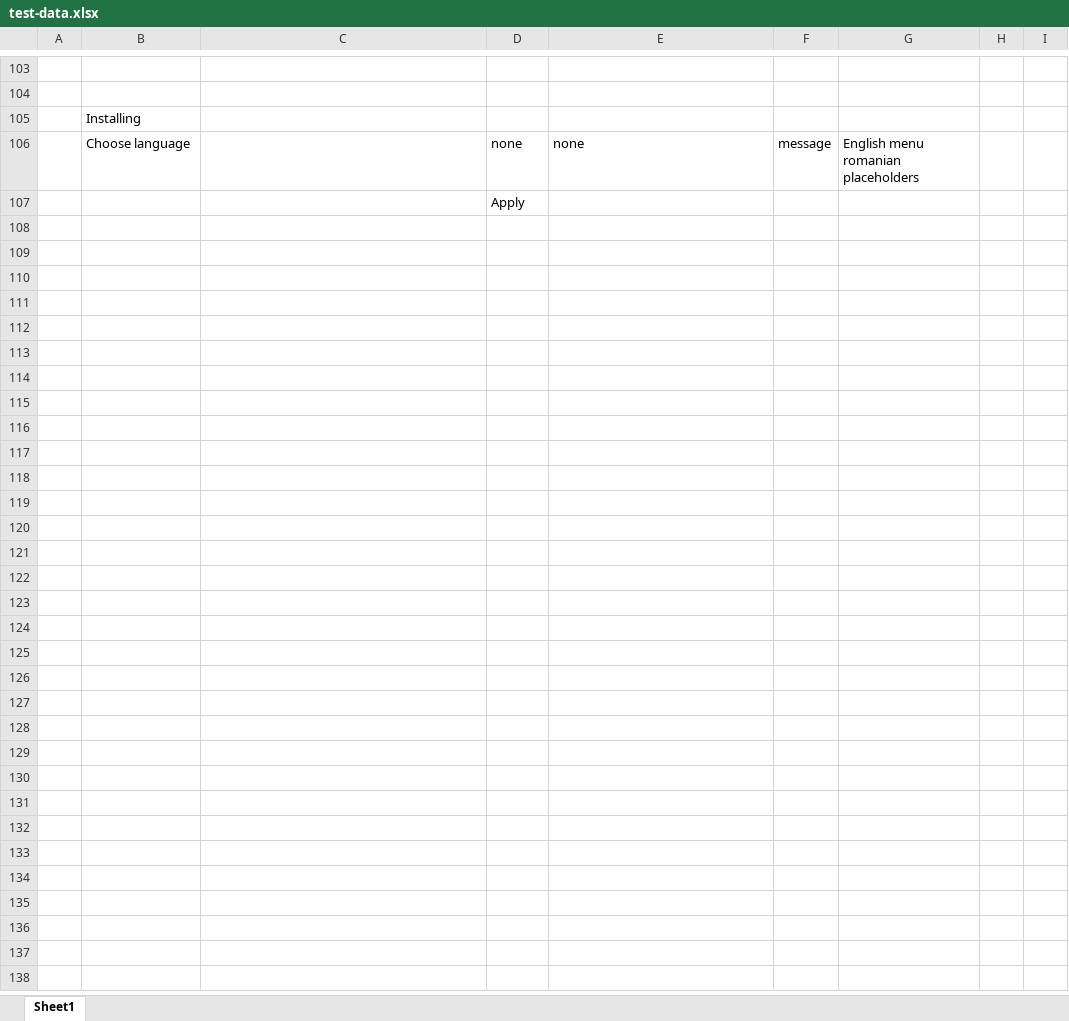
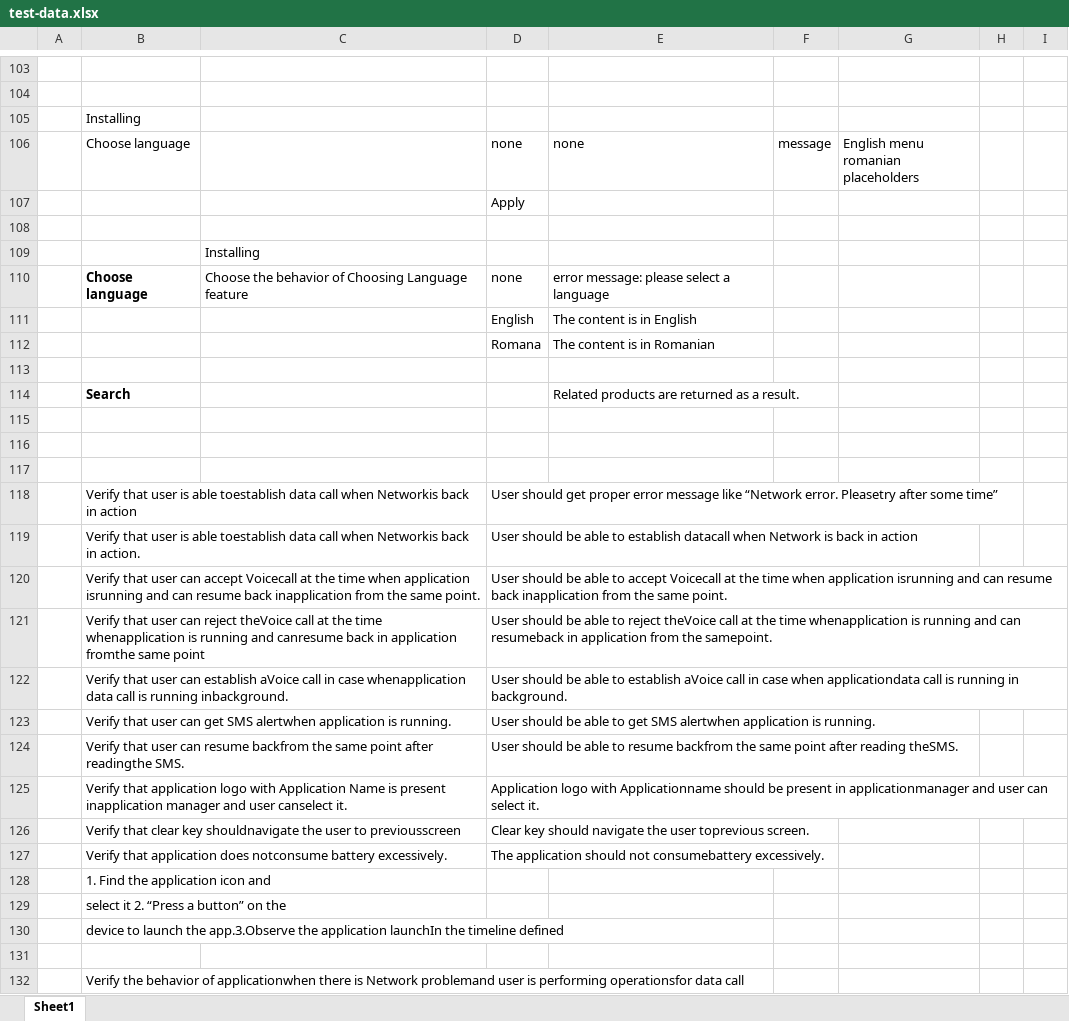
Before and after one commit to corinaradu/siit-testing, an Excel workbook: final-project/virtual-cards/test-data.xlsx, sheet Sheet1, drawn as a sheet; only a part is shown, gaps mark what is left out; values as stored, in another font and other column widths than the file's, no borders; the diff covers the shown part only; the diff names each change by its address in the sheet, - before the commit and + after, or states it on an @@ line.

```diff
--- a/final-project/virtual-cards/test-data.xlsx (sheet Sheet1)
+++ b/final-project/virtual-cards/test-data.xlsx (sheet Sheet1)
+row 108: (empty)
+row 109:  |  | Installing
+row 110:  | Choose language | Choose the behavior of Choosing Language feature | none | error message: please select a language
+row 111:  |  |  | English | The content is in English
+row 112:  |  |  | Romana | The content is in Romanian
+row 113: (empty)
+row 114:  | Search |  |  | Related products are returned as a result.
+row 115: (empty)
+row 116: (empty)
+row 117: (empty)
+row 118:  | Verify that user is able toestablish data call when Networkis back in action |  | User should get proper error message like “Network error. Pleasetry after some time”
+row 119:  | Verify that user is able toestablish data call when Networkis back in action. |  | User should be able to establish datacall when Network is back in action
+row 120:  | Verify that user can accept Voicecall at the time when application isrunning and can resume back inapplication from the same point. |  | User should be able to accept Voicecall at the time when application isrunning and can resume back inapplication from the same point.
+row 121:  | Verify that user can reject theVoice call at the time whenapplication is running and canresume back in application fromthe same point |  | User should be able to reject theVoice call at the time whenapplication is running and can resumeback in application from the samepoint.
+row 122:  | Verify that user can establish aVoice call in case whenapplication data call is running inbackground. |  | User should be able to establish aVoice call in case when applicationdata call is running in background.
+row 123:  | Verify that user can get SMS alertwhen application is running. |  | User should be able to get SMS alertwhen application is running.
+row 124:  | Verify that user can resume backfrom the same point after readingthe SMS. |  | User should be able to resume backfrom the same point after reading theSMS.
+row 125:  | Verify that application logo with Application Name is present inapplication manager and user canselect it. |  | Application logo with Applicationname should be present in applicationmanager and user can select it.
+row 126:  | Verify that clear key shouldnavigate the user to previousscreen |  | Clear key should navigate the user toprevious screen.
+row 127:  | Verify that application does notconsume battery excessively. |  | The application should not consumebattery excessively.
+row 128:  | 1. Find the application icon and
+row 129:  | select it 2. “Press a button” on the
+row 130:  | device to launch the app.3.Observe the application launchIn the timeline defined
+row 131: (empty)
+row 132:  | Verify the behavior of applicationwhen there is Network problemand user is performing operationsfor data call
```
Also changed, not shown: 1 edited cell elsewhere in this sheet, final-project/virtual-cards/model1-data (Autosaved).xlsx, 1 other file.
